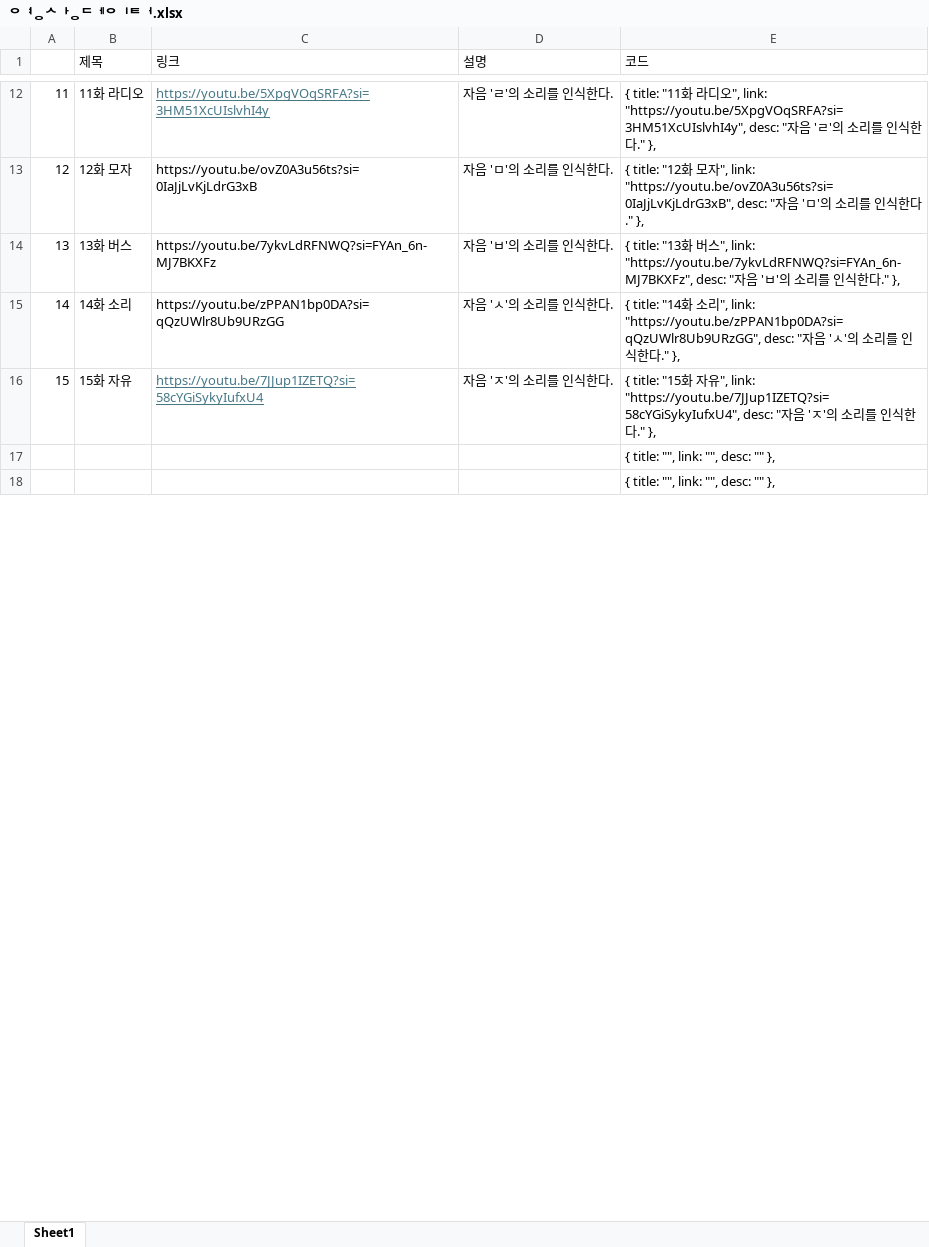
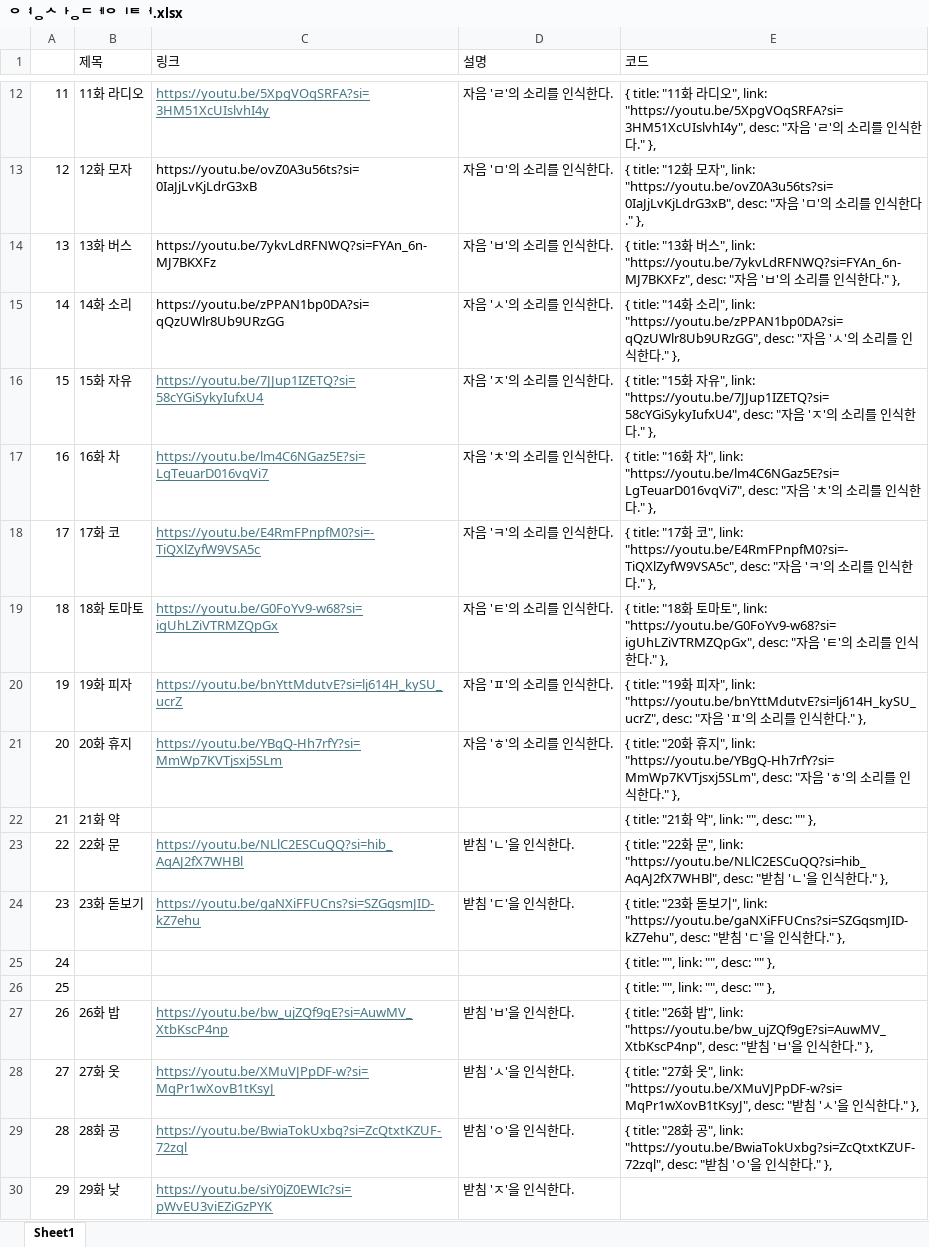
Before and after one commit to ddoddofam/videos, an Excel workbook: pages/영상데이터.xlsx, sheet Sheet1, drawn as a sheet; only a part is shown, gaps mark what is left out; values as stored, in another font and other column widths than the file's, no borders; addresses are those after the commit; the diff covers the shown part only; the diff names each change by its address in the sheet, - before the commit and + after, or states it on an @@ line.

```diff
--- a/pages/영상데이터.xlsx (sheet Sheet1)
+++ b/pages/영상데이터.xlsx (sheet Sheet1)
+row 17: 16 | 16화 차 | https://youtu.be/lm4C6NGaz5E?si=LgTeuarD016vqVi7 | 자음 'ㅊ'의 소리를 인식한다. | { title: "16화 차", link: "https://youtu.be/lm4C6NGaz5E?si=LgTeuarD016vqVi7", desc: "자음 'ㅊ'의 소리를 인식한다." },
+row 18: 17 | 17화 코 | https://youtu.be/E4RmFPnpfM0?si=-TiQXlZyfW9VSA5c | 자음 'ㅋ'의 소리를 인식한다. | { title: "17화 코", link: "https://youtu.be/E4RmFPnpfM0?si=-TiQXlZyfW9VSA5c", desc: "자음 'ㅋ'의 소리를 인식한다." },
+row 19: 18 | 18화 토마토 | https://youtu.be/G0FoYv9-w68?si=igUhLZiVTRMZQpGx | 자음 'ㅌ'의 소리를 인식한다. | { title: "18화 토마토", link: "https://youtu.be/G0FoYv9-w68?si=igUhLZiVTRMZQpGx", desc: "자음 'ㅌ'의 소리를 인식한다." },
+row 20: 19 | 19화 피자 | https://youtu.be/bnYttMdutvE?si=lj614H_kySU_ucrZ | 자음 'ㅍ'의 소리를 인식한다. | { title: "19화 피자", link: "https://youtu.be/bnYttMdutvE?si=lj614H_kySU_ucrZ", desc: "자음 'ㅍ'의 소리를 인식한다." },
+row 21: 20 | 20화 휴지 | https://youtu.be/YBgQ-Hh7rfY?si=MmWp7KVTjsxj5SLm | 자음 'ㅎ'의 소리를 인식한다. | { title: "20화 휴지", link: "https://youtu.be/YBgQ-Hh7rfY?si=MmWp7KVTjsxj5SLm", desc: "자음 'ㅎ'의 소리를 인식한다." },
+row 22: 21 | 21화 약 |  |  | { title: "21화 약", link: "", desc: "" },
+row 23: 22 | 22화 문 | https://youtu.be/NLlC2ESCuQQ?si=hib_AqAJ2fX7WHBl | 받침 'ㄴ'을 인식한다. | { title: "22화 문", link: "https://youtu.be/NLlC2ESCuQQ?si=hib_AqAJ2fX7WHBl", desc: "받침 'ㄴ'을 인식한다." },
+row 24: 23 | 23화 돋보기 | https://youtu.be/gaNXiFFUCns?si=SZGqsmJID-kZ7ehu | 받침 'ㄷ'을 인식한다. | { title: "23화 돋보기", link: "https://youtu.be/gaNXiFFUCns?si=SZGqsmJID-kZ7ehu", desc: "받침 'ㄷ'을 인식한다." },
@@ column A renumbered between rows 25 and 41 @@
+row 27: 26 | 26화 밥 | https://youtu.be/bw_ujZQf9gE?si=AuwMV_XtbKscP4np | 받침 'ㅂ'을 인식한다. | { title: "26화 밥", link: "https://youtu.be/bw_ujZQf9gE?si=AuwMV_XtbKscP4np", desc: "받침 'ㅂ'을 인식한다." },
+row 28: 27 | 27화 옷 | https://youtu.be/XMuVJPpDF-w?si=MqPr1wXovB1tKsyJ | 받침 'ㅅ'을 인식한다. | { title: "27화 옷", link: "https://youtu.be/XMuVJPpDF-w?si=MqPr1wXovB1tKsyJ", desc: "받침 'ㅅ'을 인식한다." },
+row 29: 28 | 28화 공 | https://youtu.be/BwiaTokUxbg?si=ZcQtxtKZUF-72zql | 받침 'ㅇ'을 인식한다. | { title: "28화 공", link: "https://youtu.be/BwiaTokUxbg?si=ZcQtxtKZUF-72zql", desc: "받침 'ㅇ'을 인식한다." },
+row 30: 29 | 29화 낮 | https://youtu.be/siY0jZ0EWIc?si=pWvEU3viEZiGzPYK | 받침 'ㅈ'을 인식한다.
```
Also changed, not shown: 6 added rows and 11 edited cells elsewhere in this sheet, formulas that keep their value, 2 other files.
